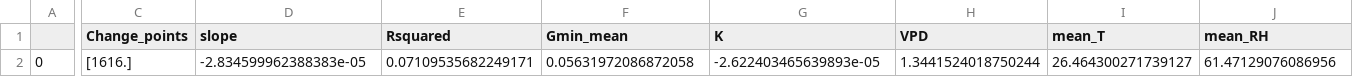
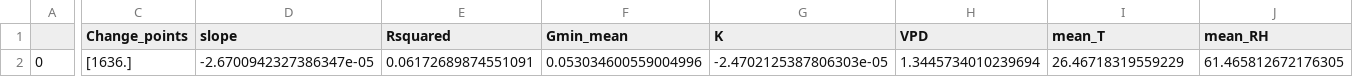
Before and after one commit to xbouteiller/DetectEvent, a CSV file: output_files/auto_gmin_testdataset/RMSE_detection_auto_gmin_testdataset.csv, drawn as a sheet; only a part is shown, gaps mark what is left out; the diff covers the shown part only; the diff names each change by its address in the sheet, - before the commit and + after, or states it on an @@ line.

```diff
--- a/output_files/auto_gmin_testdataset/RMSE_detection_auto_gmin_testdataset.csv
+++ b/output_files/auto_gmin_testdataset/RMSE_detection_auto_gmin_testdataset.csv
-C2 (Change_points): [1616.]
+C2 (Change_points): [1636.]
-D2 (slope): -2.834599962388383e-05
+D2 (slope): -2.6700942327386347e-05
-E2 (Rsquared): 0.07109535682249171
+E2 (Rsquared): 0.06172689874551091
-F2 (Gmin_mean): 0.05631972086872058
+F2 (Gmin_mean): 0.053034600559004996
-G2 (K): -2.622403465639893e-05
+G2 (K): -2.4702125387806303e-05
-H2 (VPD): 1.3441524018750244
+H2 (VPD): 1.3445734010239694
-I2 (mean_T): 26.464300271739127
+I2 (mean_T): 26.46718319559229
-J2 (mean_RH): 61.47129076086956
+J2 (mean_RH): 61.465812672176305
```
Also changed, not shown: 1 edited cell elsewhere in this file, output_files/RMSE_df_complete_full.csv, output_files/RMSE_df_complete_full_No_duplicates.csv, 7 other files.
